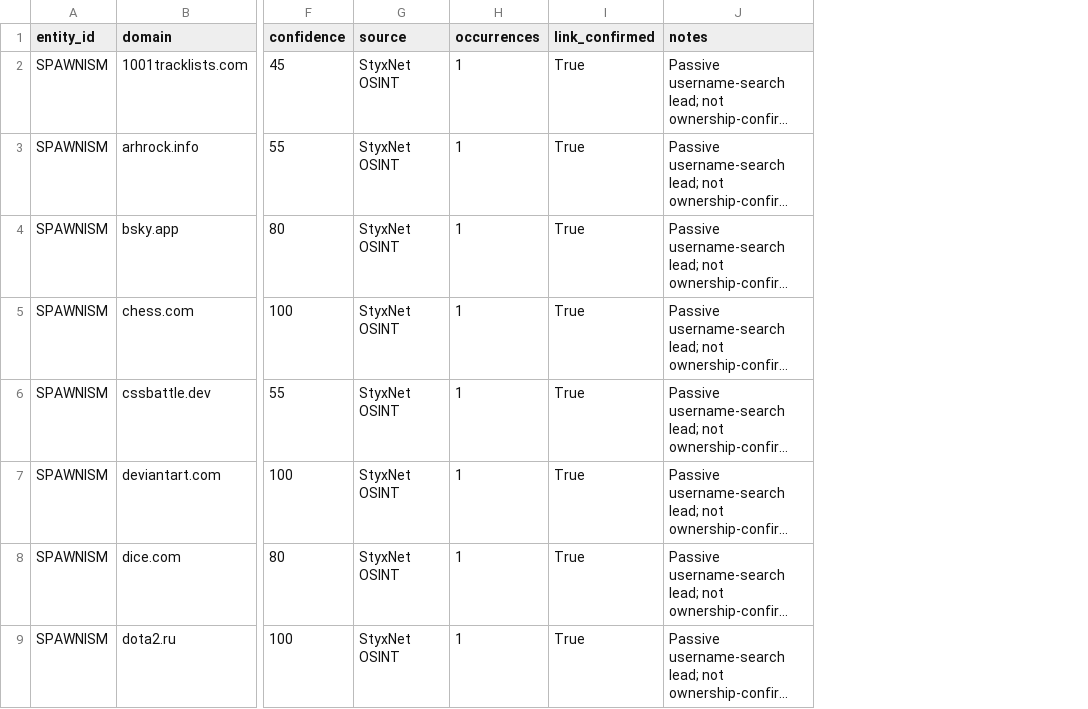
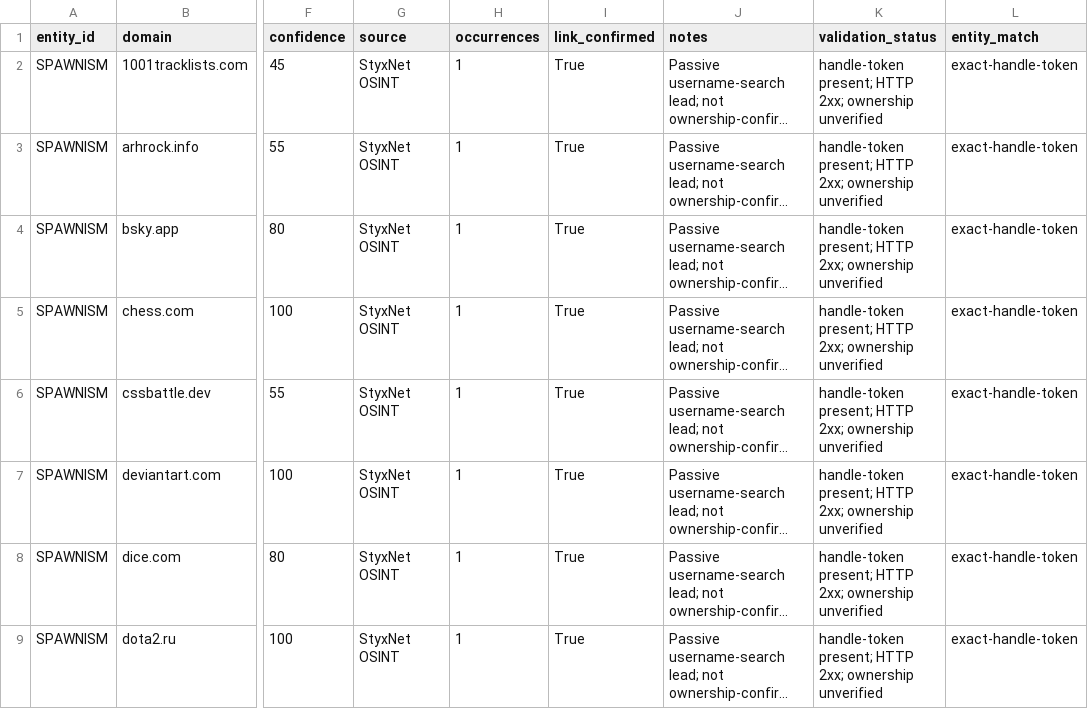
Before and after one commit to WinterGate-IC/UTTP, a CSV file: 22_UTTP_DOMAINS/SPAWNISM/domains.csv, drawn as a sheet; only a part is shown, gaps mark what is left out; long unchanged cells end in …; the diff names each change by its address in the sheet, - before the commit and + after, or states it on an @@ line.

Commit message:
Re-classify domains to exact-token matching; regenerate domain register, per-entity CSVs, domain data, page, and manifest
- add reclassify_domains.py using regex word-boundary token matching
- domain register: 696 rows, 622 confirmed links; AFR/non-matching rows now unverified
- DPOS seed tecord.web.app/login remains unverified (no exact handle token)
- update per-entity domains.csv and SUMMARY.json
- rebuild /var/www/html/data/domains.json and /var/www/html/entities.html
- update MANIFEST and SHA256

```diff
--- a/22_UTTP_DOMAINS/SPAWNISM/domains.csv
+++ b/22_UTTP_DOMAINS/SPAWNISM/domains.csv
+column K (validation_status), rows 2-9: all handle-token present; HTTP 2xx; ownership unverified
+column L (entity_match), rows 2-9: all exact-handle-token
```
Also changed, not shown: 00_READ_FIRST/MANIFEST.csv, 22_UTTP_DOMAINS/AFR/domains.csv, 19 other files.
